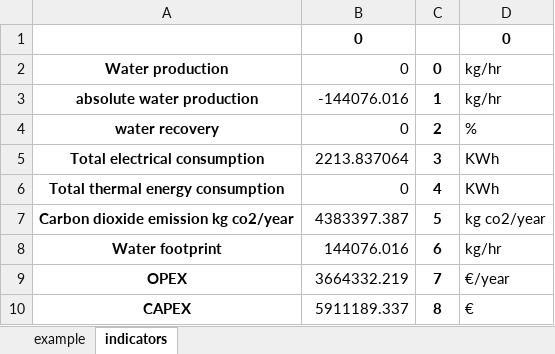
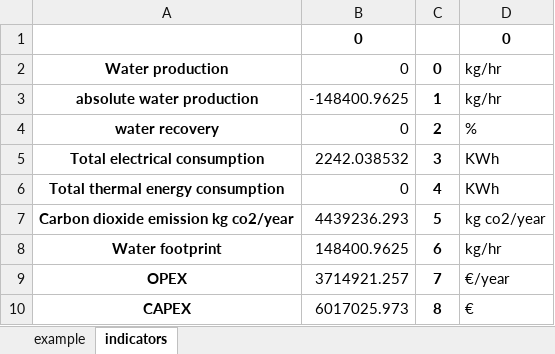
Before and after one commit to rodoulak/desalsim, an Excel workbook: example/results_example.xlsx, sheet indicators, drawn as a sheet; values as stored, in another font and other column widths than the file's, no borders; the diff names each change by its address in the sheet, - before the commit and + after, or states it on an @@ line.

```diff
--- a/example/results_example.xlsx (sheet indicators)
+++ b/example/results_example.xlsx (sheet indicators)
-B3: -144076.016
+B3: -148400.9625
-B5: 2213.837064
+B5: 2242.038532
-B7: 4383397.387
+B7: 4439236.293
-B8: 144076.016
+B8: 148400.9625
-B9: 3664332.219
+B9: 3714921.257
-B10: 5911189.337
+B10: 6017025.973
```
Also changed, not shown: sheet example, 10 other files.
